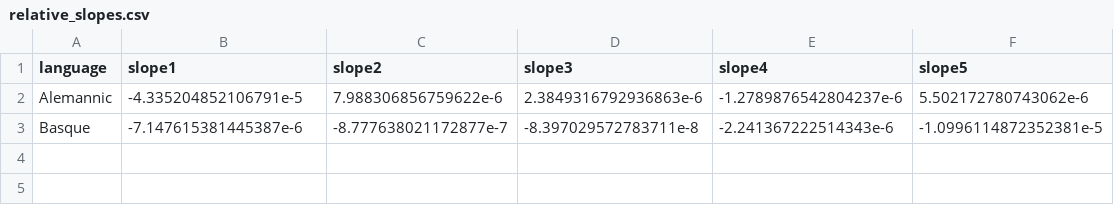
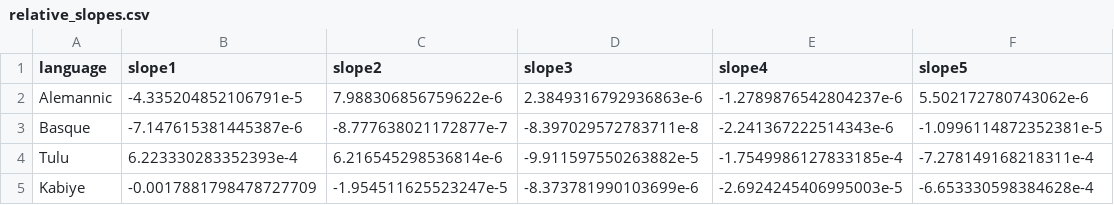
Before and after one commit to jklafka/language-modeling, a CSV file: Data/Wikipedia/relative_slopes.csv, drawn as a sheet; the diff names each change by its address in the sheet, - before the commit and + after, or states it on an @@ line.

```diff
--- a/Data/Wikipedia/relative_slopes.csv
+++ b/Data/Wikipedia/relative_slopes.csv
+row 4: Tulu | 6.223330283352393e-4 | 6.216545298536814e-6 | -9.911597550263882e-5 | -1.7549986127833185e-4 | -7.278149168218311e-4
+row 5: Kabiye | -0.0017881798478727709 | -1.954511625523247e-5 | -8.373781990103699e-6 | -2.6924245406995003e-5 | -6.653330598384628e-4
```
Also changed, not shown: 1 other file.
